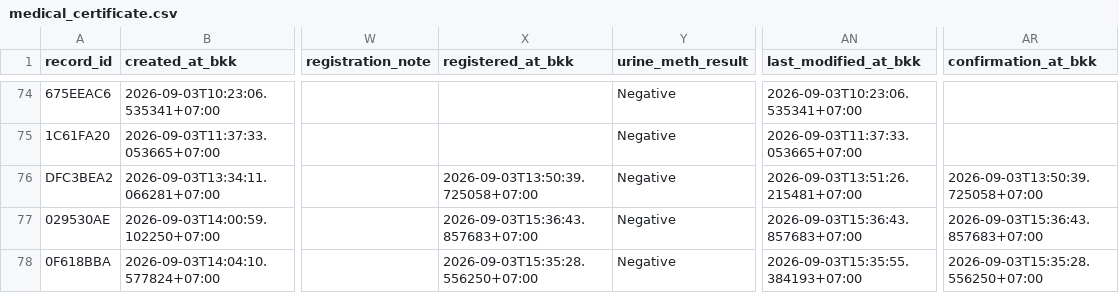
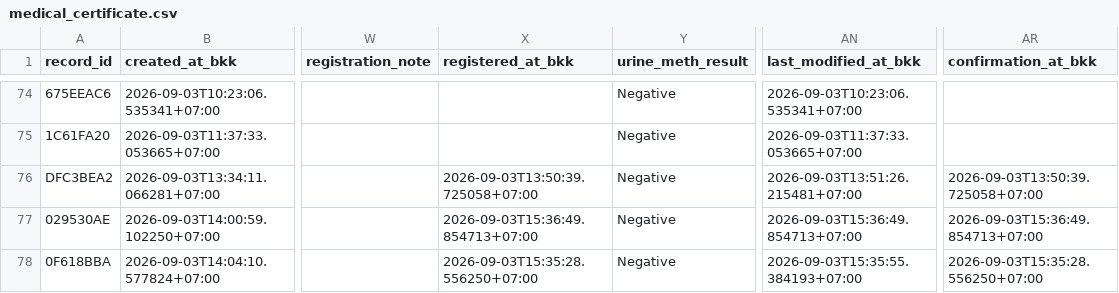
Before and after one commit to PythonianSt/MedCert, a CSV file: medical_certificate.csv, drawn as a sheet; only a part is shown, gaps mark what is left out; the diff names each change by its address in the sheet, - before the commit and + after, or states it on an @@ line.

Commit message:
update medical certificate 2026-09-03T15:36:49.857256+07:00

```diff
--- a/medical_certificate.csv
+++ b/medical_certificate.csv
-X77 (registered_at_bkk): 2026-09-03T15:36:43.857683+07:00
+X77 (registered_at_bkk): 2026-09-03T15:36:49.854713+07:00
-AN77 (last_modified_at_bkk): 2026-09-03T15:36:43.857683+07:00
+AN77 (last_modified_at_bkk): 2026-09-03T15:36:49.854713+07:00
-AR77 (confirmation_at_bkk): 2026-09-03T15:36:43.857683+07:00
+AR77 (confirmation_at_bkk): 2026-09-03T15:36:49.854713+07:00
```
